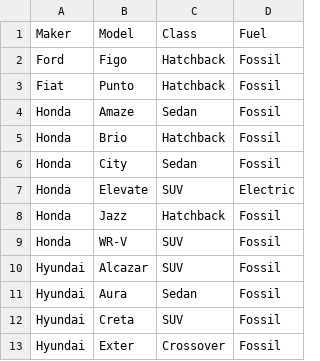
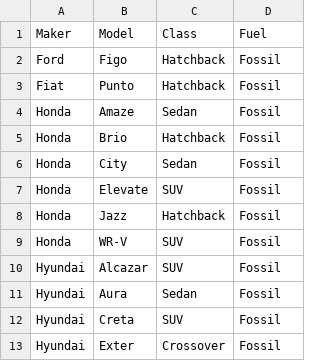
Before and after one commit to sanketgarade/stats-car, a CSV file: car_classes.csv, drawn as a sheet; only a part is shown.

Commit message:
fix error

```diff
--- a/car_classes.csv
+++ b/car_classes.csv
@@ -6,3 +6,3 @@ Honda,Brio,Hatchback,Fossil
 Honda,City,Sedan,Fossil
-Honda,Elevate,SUV,Electric
+Honda,Elevate,SUV,Fossil
 Honda,Jazz,Hatchback,Fossil
```
